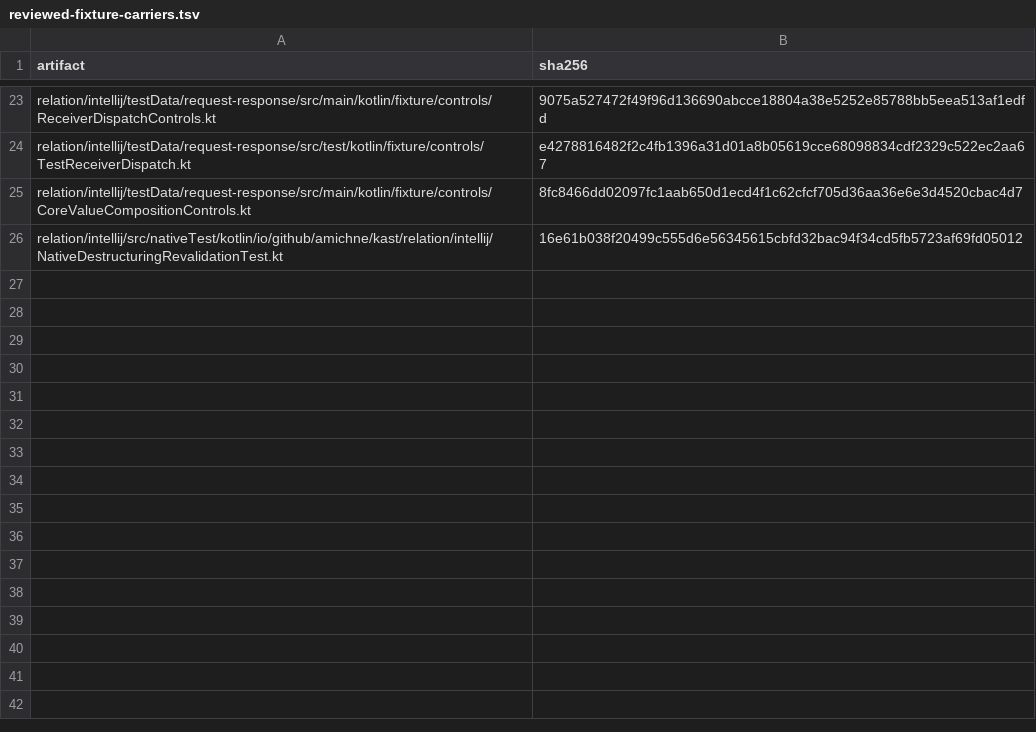
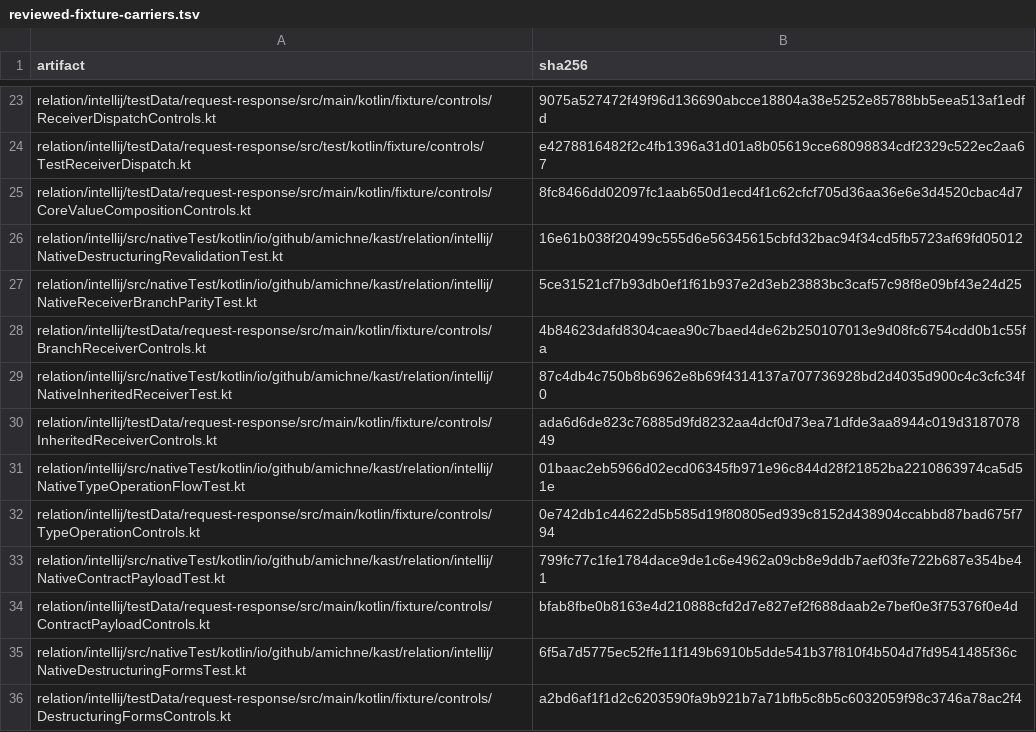
Before and after one commit to amichne/kast, a TSV file: config/kotlin-semantic-coverage/reviewed-fixture-carriers.tsv, drawn as a sheet; only a part is shown, gaps mark what is left out; the diff names each change by its address in the sheet, - before the commit and + after, or states it on an @@ line.

Commit message:
feat: complete bounded core Kotlin language parity

```diff
--- a/config/kotlin-semantic-coverage/reviewed-fixture-carriers.tsv
+++ b/config/kotlin-semantic-coverage/reviewed-fixture-carriers.tsv
+row 27: relation/intellij/src/nativeTest/kotlin/io/github/amichne/kast/relation/intellij/NativeReceiverBranchParityTest.kt | 5ce31521cf7b93db0ef1f61b937e2d3eb23883bc3caf57c98f8e09bf43e24d25
+row 28: relation/intellij/testData/request-response/src/main/kotlin/fixture/controls/BranchReceiverControls.kt | 4b84623dafd8304caea90c7baed4de62b250107013e9d08fc6754cdd0b1c55fa
+row 29: relation/intellij/src/nativeTest/kotlin/io/github/amichne/kast/relation/intellij/NativeInheritedReceiverTest.kt | 87c4db4c750b8b6962e8b69f4314137a707736928bd2d4035d900c4c3cfc34f0
+row 30: relation/intellij/testData/request-response/src/main/kotlin/fixture/controls/InheritedReceiverControls.kt | ada6d6de823c76885d9fd8232aa4dcf0d73ea71dfde3aa8944c019d318707849
+row 31: relation/intellij/src/nativeTest/kotlin/io/github/amichne/kast/relation/intellij/NativeTypeOperationFlowTest.kt | 01baac2eb5966d02ecd06345fb971e96c844d28f21852ba2210863974ca5d51e
+row 32: relation/intellij/testData/request-response/src/main/kotlin/fixture/controls/TypeOperationControls.kt | 0e742db1c44622d5b585d19f80805ed939c8152d438904ccabbd87bad675f794
+row 33: relation/intellij/src/nativeTest/kotlin/io/github/amichne/kast/relation/intellij/NativeContractPayloadTest.kt | 799fc77c1fe1784dace9de1c6e4962a09cb8e9ddb7aef03fe722b687e354be41
+row 34: relation/intellij/testData/request-response/src/main/kotlin/fixture/controls/ContractPayloadControls.kt | bfab8fbe0b8163e4d210888cfd2d7e827ef2f688daab2e7bef0e3f75376f0e4d
+row 35: relation/intellij/src/nativeTest/kotlin/io/github/amichne/kast/relation/intellij/NativeDestructuringFormsTest.kt | 6f5a7d5775ec52ffe11f149b6910b5dde541b37f810f4b504d7fd9541485f36c
+row 36: relation/intellij/testData/request-response/src/main/kotlin/fixture/controls/DestructuringFormsControls.kt | a2bd6af1f1d2c6203590fa9b921b7a71bfb5c8b5c6032059f98c3746a78ac2f4
```
Also changed, not shown: 36 other files.
